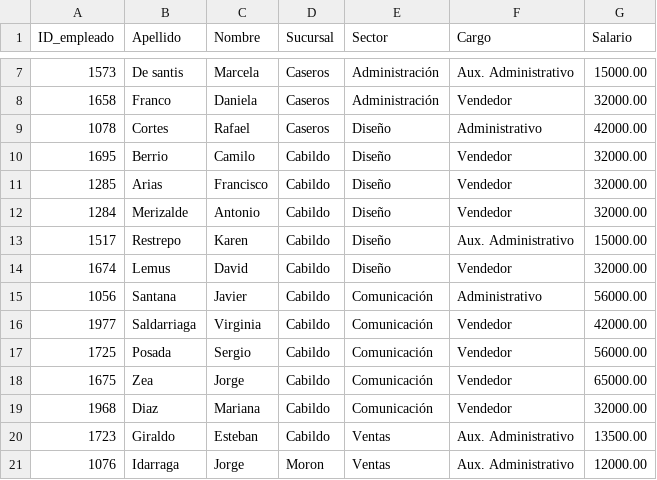
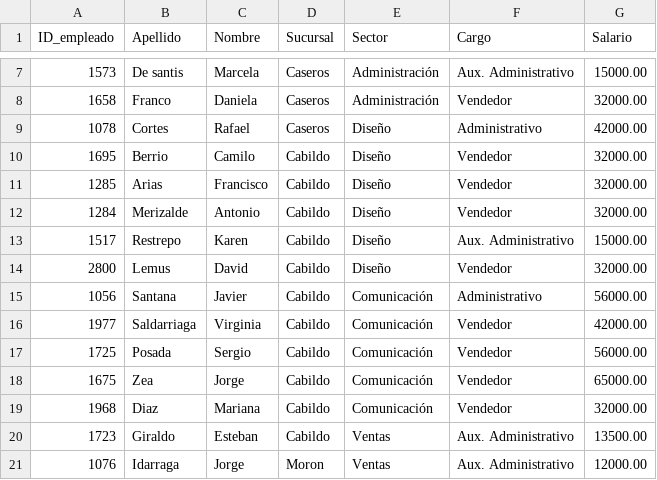
Before and after one commit to FacundoDuranDev/curso-educacion-it, a CSV file: data/etapa1/Empleados.csv, drawn as a sheet; only a part is shown, gaps mark what is left out.

Commit message:
feat: Configuración completa JupyterLab + Spark + Hive
- ✨ Imagen Docker personalizada para JupyterLab con Spark 3.5.3
- 🔧 Configuración automática de JupyterLab sin instalación manual
- 📚 Guía completa de configuración de Hive
- 🐛 Fix datos duplicados en Empleados.csv
- 📝 Scripts SQL para creación y carga de tablas Hive
- 📊 Notebooks de ejemplo para Spark + Hive
- 🔨 Actualización Makefile para construir imagen JupyterLab
- 🚀 Docker-compose simplificado para JupyterLab
- 📋 Gitignore para archivos temporales de Jupyter

```diff
--- a/data/etapa1/Empleados.csv
+++ b/data/etapa1/Empleados.csv
@@ -13,3 +13,3 @@ ID_empleado,Apellido,Nombre,Sucursal,Sector,Cargo,Salario
 1517,Restrepo,Karen,Cabildo,Diseño,Aux. Administrativo,15000.00
-1674,Lemus,David,Cabildo,Diseño,Vendedor,32000.00
+2800,Lemus,David,Cabildo,Diseño,Vendedor,32000.00
 1056,Santana,Javier,Cabildo,Comunicación,Administrativo,56000.00
```
Also changed, not shown: 13 other files.
